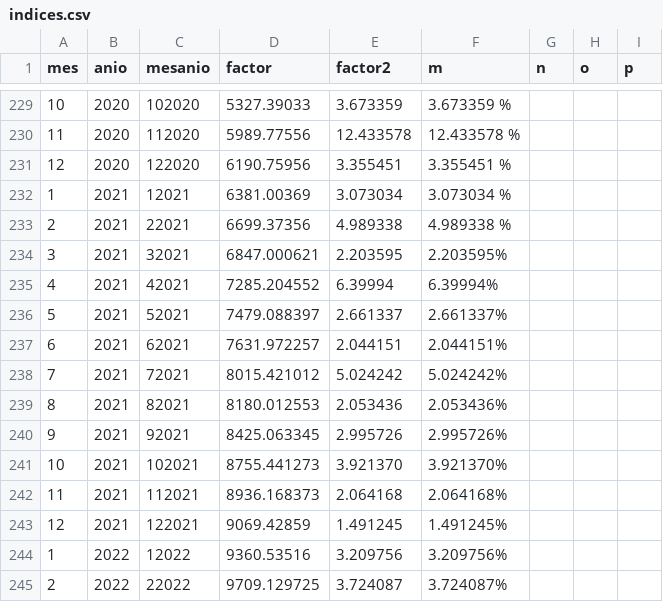
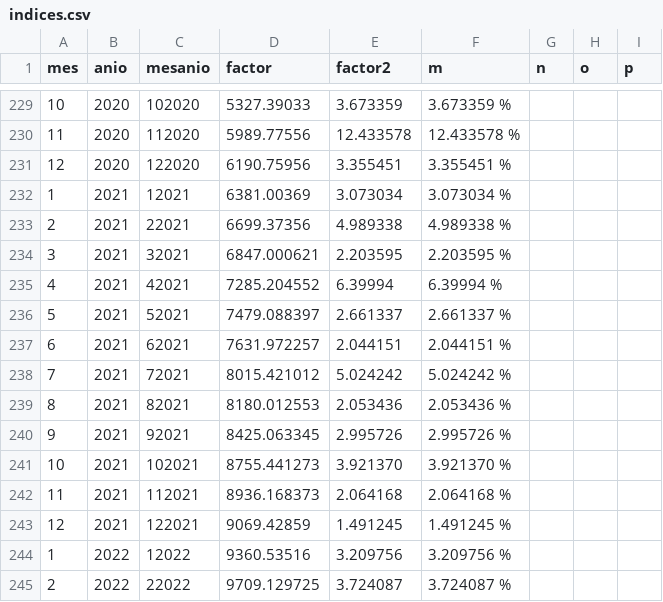
Before and after one commit to leonardoleenen/rnc-main-lib, a CSV file: examples/indices.csv, drawn as a sheet; only a part is shown, gaps mark what is left out.

Commit message:
Actualización de Indices segun CONSD-119289

```diff
--- a/examples/indices.csv
+++ b/examples/indices.csv
@@ -233,13 +233,13 @@ mes,anio,mesanio,factor,factor2,m,n,o,p
 2,2021,22021,6699.37356, 	4.989338 ,4.989338 %,
-3,2021,32021,6847.000621,   2.203595 ,2.203595%,
-4,2021,42021,7285.204552,   6.39994  ,6.39994%,
-5,2021,52021,7479.088397,   2.661337 ,2.661337%,
-6,2021,62021,7631.972257,   2.044151 ,2.044151%,
-7,2021,72021,8015.421012,   5.024242 ,5.024242%,
-8,2021,82021,8180.012553,   2.053436 ,2.053436%,
-9,2021,92021,8425.063345,   2.995726 ,2.995726%,
-10,2021,102021,8755.441273, 3.921370 ,3.921370%,
-11,2021,112021,8936.168373, 2.064168 ,2.064168%,
-12,2021,122021,9069.42859,  1.491245 ,1.491245%,
-1,2022,12022,9360.53516,    3.209756 ,3.209756%,
-2,2022,22022,9709.129725,   3.724087 ,3.724087%,
+3,2021,32021,6847.000621,   2.203595 ,2.203595 %,
+4,2021,42021,7285.204552,   6.39994  ,6.39994 %,
+5,2021,52021,7479.088397,   2.661337 ,2.661337 %,
+6,2021,62021,7631.972257,   2.044151 ,2.044151 %,
+7,2021,72021,8015.421012,   5.024242 ,5.024242 %,
+8,2021,82021,8180.012553,   2.053436 ,2.053436 %,
+9,2021,92021,8425.063345,   2.995726 ,2.995726 %,
+10,2021,102021,8755.441273, 3.921370 ,3.921370 %,
+11,2021,112021,8936.168373, 2.064168 ,2.064168 %,
+12,2021,122021,9069.42859,  1.491245 ,1.491245 %,
+1,2022,12022,9360.53516,    3.209756 ,3.209756 %,
+2,2022,22022,9709.129725,   3.724087 ,3.724087 %,
```
